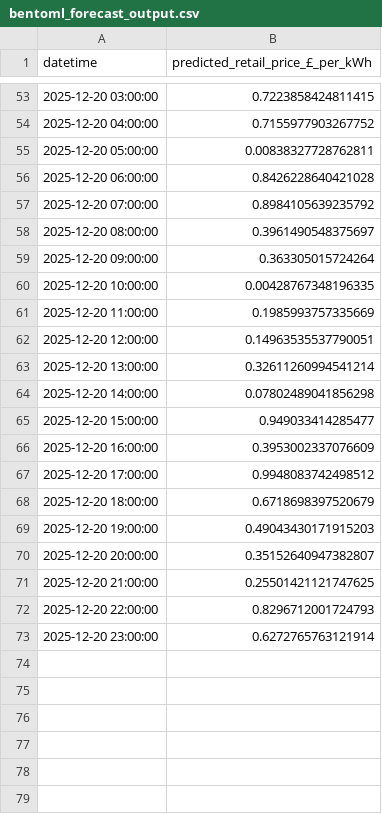
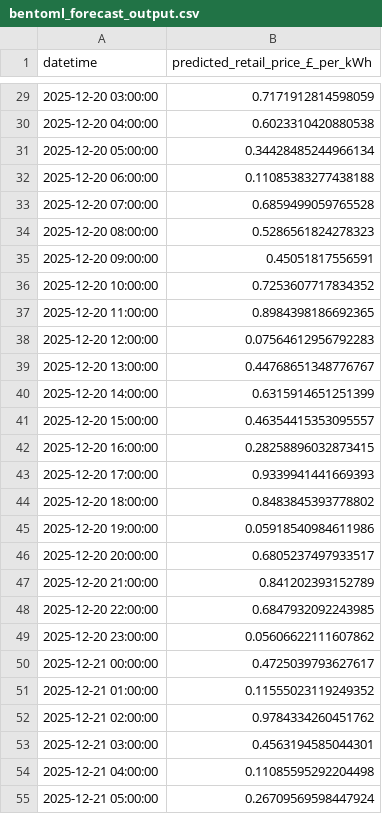
Before and after one commit to uma1r111/MLOps-ENERGY-Project, a CSV file: bentoml_forecast_output.csv, drawn as a sheet; only a part is shown, gaps mark what is left out; the diff covers the shown part only.

```diff
--- a/bentoml_forecast_output.csv
+++ b/bentoml_forecast_output.csv
@@ -53,21 +29,27 @@ datetime,predicted_retail_price_£_per_kWh
-2025-12-20 03:00:00,0.7223858424811415
-2025-12-20 04:00:00,0.7155977903267752
-2025-12-20 05:00:00,0.00838327728762811
-2025-12-20 06:00:00,0.8426228640421028
-2025-12-20 07:00:00,0.8984105639235792
-2025-12-20 08:00:00,0.3961490548375697
-2025-12-20 09:00:00,0.363305015724264
-2025-12-20 10:00:00,0.00428767348196335
-2025-12-20 11:00:00,0.1985993757335669
-2025-12-20 12:00:00,0.14963535537790051
-2025-12-20 13:00:00,0.32611260994541214
-2025-12-20 14:00:00,0.07802489041856298
-2025-12-20 15:00:00,0.949033414285477
-2025-12-20 16:00:00,0.3953002337076609
-2025-12-20 17:00:00,0.9948083742498512
-2025-12-20 18:00:00,0.6718698397520679
-2025-12-20 19:00:00,0.49043430171915203
-2025-12-20 20:00:00,0.35152640947382807
-2025-12-20 21:00:00,0.25501421121747625
-2025-12-20 22:00:00,0.8296712001724793
-2025-12-20 23:00:00,0.6272765763121914
+2025-12-20 03:00:00,0.7171912814598059
+2025-12-20 04:00:00,0.6023310420880538
+2025-12-20 05:00:00,0.34428485244966134
+2025-12-20 06:00:00,0.11085383277438188
+2025-12-20 07:00:00,0.6859499059765528
+2025-12-20 08:00:00,0.5286561824278323
+2025-12-20 09:00:00,0.45051817556591
+2025-12-20 10:00:00,0.7253607717834352
+2025-12-20 11:00:00,0.8984398186692365
+2025-12-20 12:00:00,0.07564612956792283
+2025-12-20 13:00:00,0.44768651348776767
+2025-12-20 14:00:00,0.6315914651251399
+2025-12-20 15:00:00,0.46354415353095557
+2025-12-20 16:00:00,0.28258896032873415
+2025-12-20 17:00:00,0.9339941441669393
+2025-12-20 18:00:00,0.8483845393778802
+2025-12-20 19:00:00,0.05918540984611986
+2025-12-20 20:00:00,0.6805237497933517
+2025-12-20 21:00:00,0.841202393152789
+2025-12-20 22:00:00,0.6847932092243985
+2025-12-20 23:00:00,0.05606622111607862
+2025-12-21 00:00:00,0.4725039793627617
+2025-12-21 01:00:00,0.11555023119249352
+2025-12-21 02:00:00,0.9784334260451762
+2025-12-21 03:00:00,0.4563194585044301
+2025-12-21 04:00:00,0.11085595292204498
+2025-12-21 05:00:00,0.26709569598447924
```
Also changed, not shown: 18 added rows, 24 removed rows and 27 edited cells elsewhere in this file.
